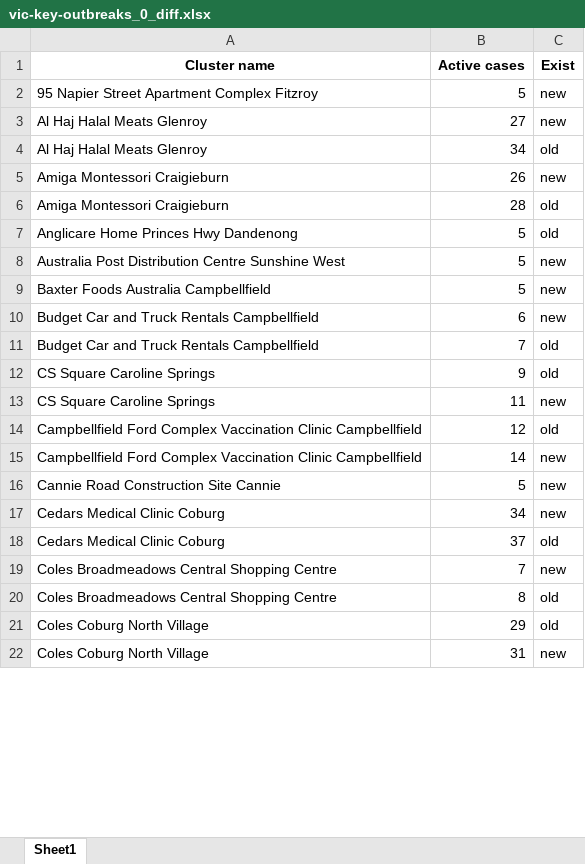
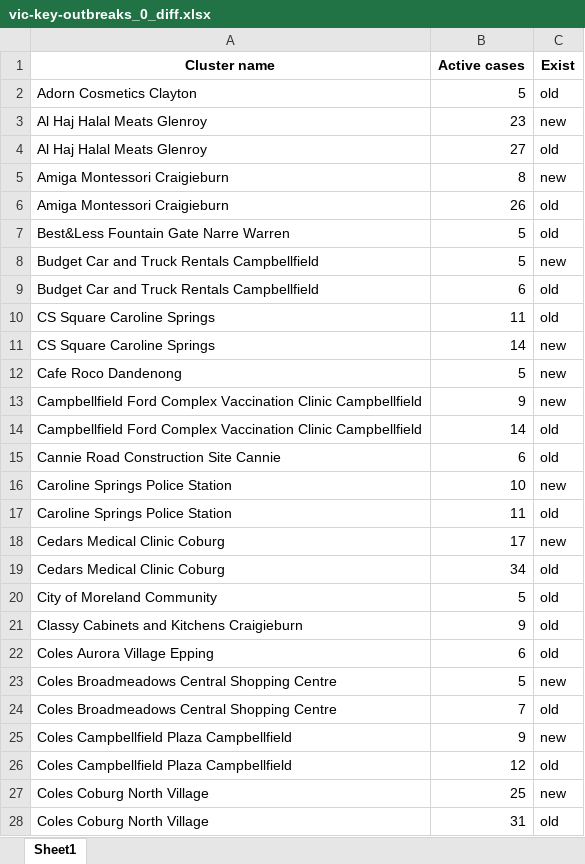
Before and after one commit to Mike-Honey/covid-19-outbreak-paths, an Excel workbook: vic-key-outbreaks_0_diff.xlsx, sheet Sheet1, drawn as a sheet; only a part is shown; values as stored, in another font and other column widths than the file's, no borders; removed rows and columns are numbered as before the commit, all else as after; the diff covers the shown part only; the diff names each change by its address in the sheet, - before the commit and + after, or states it on an @@ line.

```diff
--- a/vic-key-outbreaks_0_diff.xlsx (sheet Sheet1)
+++ b/vic-key-outbreaks_0_diff.xlsx (sheet Sheet1)
-row 2: 95 Napier Street Apartment Complex Fitzroy | 5 | new
+row 2: Adorn Cosmetics Clayton | 5 | old
-B3 (Active cases): 27
+B3 (Active cases): 23
-B4 (Active cases): 34
+B4 (Active cases): 27
-B5 (Active cases): 26
+B5 (Active cases): 8
-B6 (Active cases): 28
+B6 (Active cases): 26
-A7 (Cluster name): Anglicare Home Princes Hwy Dandenong
+A7 (Cluster name): Best&Less Fountain Gate Narre Warren
-row 8: Australia Post Distribution Centre Sunshine West | 5 | new
-row 9: Baxter Foods Australia Campbellfield | 5 | new
-B8 (Active cases): 6
+B8 (Active cases): 5
-B9 (Active cases): 7
+B9 (Active cases): 6
-B10 (Active cases): 9
+B10 (Active cases): 11
-B11 (Active cases): 11
+B11 (Active cases): 14
+row 12: Cafe Roco Dandenong | 5 | new
-B13 (Active cases): 12
+B13 (Active cases): 9
-C13 (Exist): old
+C13 (Exist): new
-C14:C15 (Exist): new
+C14:C15 (Exist): old
-B15 (Active cases): 5
+B15 (Active cases): 6
+row 16: Caroline Springs Police Station | 10 | new
+row 17: Caroline Springs Police Station | 11 | old
-B18 (Active cases): 34
+B18 (Active cases): 17
-B19 (Active cases): 37
+B19 (Active cases): 34
+row 20: City of Moreland Community | 5 | old
+row 21: Classy Cabinets and Kitchens Craigieburn | 9 | old
+row 22: Coles Aurora Village Epping | 6 | old
-B23 (Active cases): 7
+B23 (Active cases): 5
-B24 (Active cases): 8
+B24 (Active cases): 7
+row 25: Coles Campbellfield Plaza Campbellfield | 9 | new
+row 26: Coles Campbellfield Plaza Campbellfield | 12 | old
-B27 (Active cases): 29
+B27 (Active cases): 25
-C27 (Exist): old
+C27 (Exist): new
-C28 (Exist): new
+C28 (Exist): old
```
Also changed, not shown: other rows of this sheet, vic-key-outbreaks_0.xlsx, vic-key-outbreaks_archive.xlsx, 1 other file.
